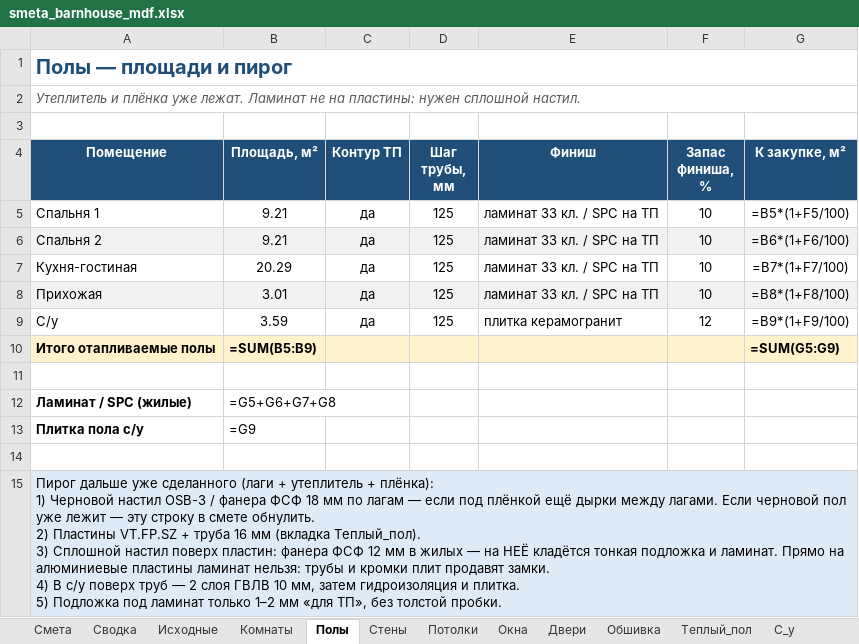
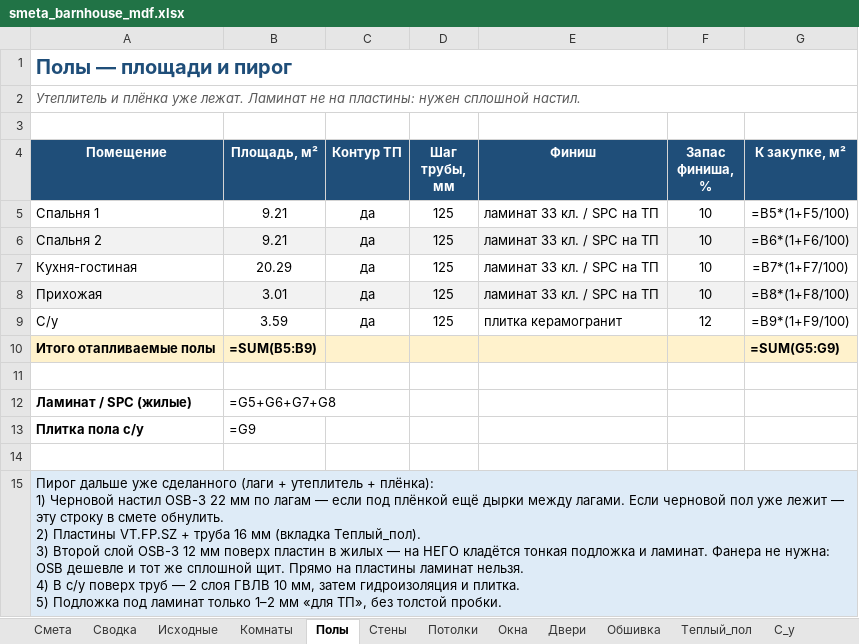
Before and after one commit to PavelP78/api_test, an Excel workbook: barnhouse/smeta_barnhouse_mdf.xlsx, sheet Полы, drawn as a sheet; values as stored, in another font and other column widths than the file's, no borders; formulas without a stored value are shown as written; ↵ is a line break in a cell; the diff names each change by its address in the sheet, - before the commit and + after, or states it on an @@ line.

```diff
--- a/barnhouse/smeta_barnhouse_mdf.xlsx (sheet Полы)
+++ b/barnhouse/smeta_barnhouse_mdf.xlsx (sheet Полы)
-A15 (Помещение): …настил OSB-3 / фанера ФСФ 18 мм по лагам — если под плёнкой ещё дырки между лагами. Если черновой пол уже лежит — эту строку в смете обнулить. ↵ 2) Пластины VT.FP.SZ + труба 16 мм (вкладка Теплый_пол). ↵ 3) Сплошной настил поверх пластин: фанера ФСФ 12 мм в жилых — на НЕЁ кладётся тонкая подложка и ламинат. Прямо на алюминиевые пластины ламинат нельзя: трубы и кромки плит продавят замки. ↵ 4) В…
+A15 (Помещение): …настил OSB-3 22 мм по лагам — если под плёнкой ещё дырки между лагами. Если черновой пол уже лежит — эту строку в смете обнулить. ↵ 2) Пластины VT.FP.SZ + труба 16 мм (вкладка Теплый_пол). ↵ 3) Второй слой OSB-3 12 мм поверх пластин в жилых — на НЕГО кладётся тонкая подложка и ламинат. Фанера не нужна: OSB дешевле и тот же сплошной щит. Прямо на пластины ламинат нельзя. ↵ 4) В…
```
Also changed, not shown: sheet Смета, sheet Сводка, sheet Теплый_пол, sheet Исходные, barnhouse/smeta_barnhouse_pod_kluch.xlsx.
